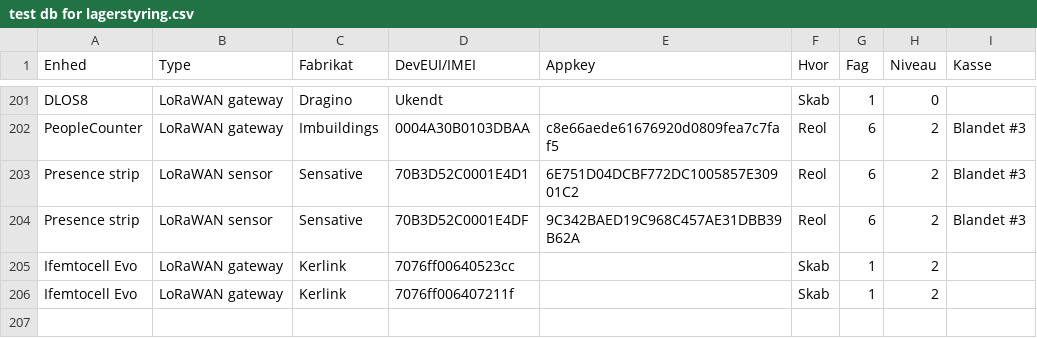
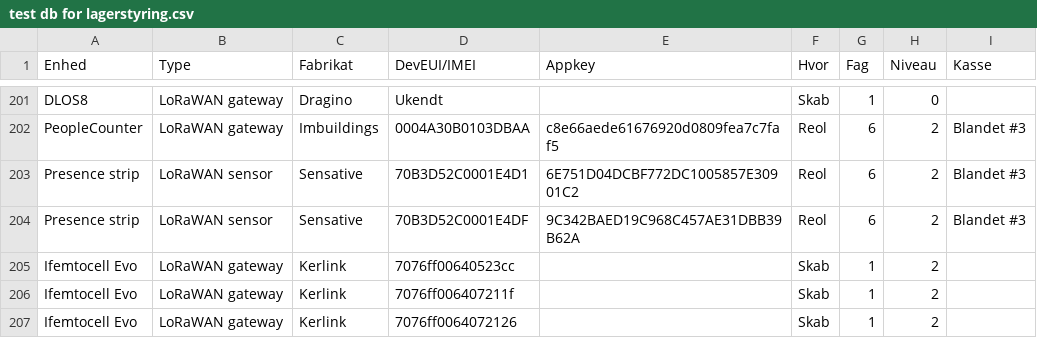
Before and after one commit to miniib/svg-files, a CSV file: test db for lagerstyring.csv, drawn as a sheet; only a part is shown, gaps mark what is left out.

Commit message:
Opdater lagerstyring CSV

```diff
--- a/test db for lagerstyring.csv
+++ b/test db for lagerstyring.csv
@@ -206 +206,2 @@ Ifemtocell Evo;LoRaWAN gateway;Kerlink;7076ff00640523cc;;Skab;1;2;
 Ifemtocell Evo;LoRaWAN gateway;Kerlink;7076ff006407211f;;Skab;1;2;
+Ifemtocell Evo;LoRaWAN gateway;Kerlink;7076ff0064072126;;Skab;1;2;
```
